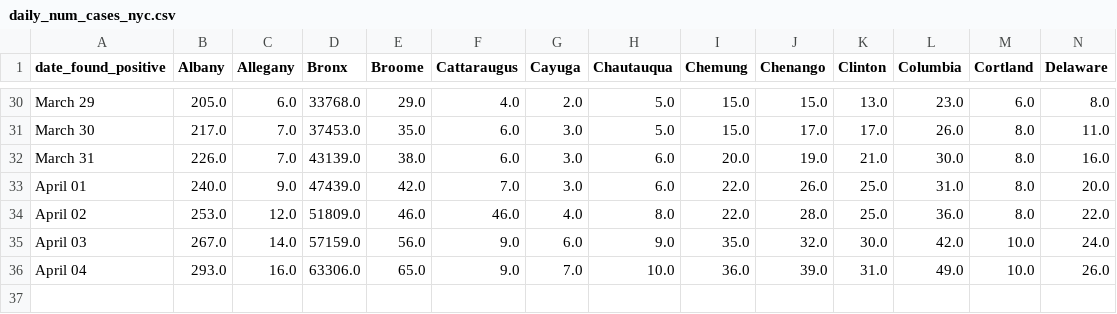
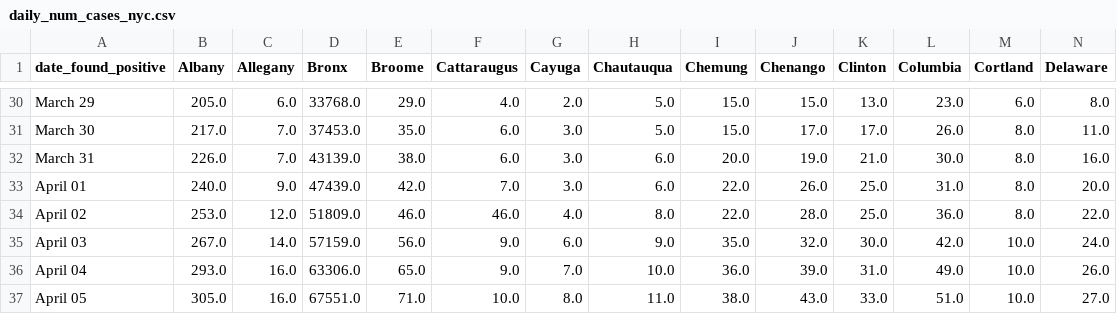
Before and after one commit to LilySu/Covid-19nyc, a CSV file: df_nyc/daily_num_cases_nyc.csv, drawn as a sheet; only a part is shown, gaps mark what is left out; rows hold the shown columns only; the diff names each change by its address in the sheet, - before the commit and + after, or states it on an @@ line.

```diff
--- a/df_nyc/daily_num_cases_nyc.csv
+++ b/df_nyc/daily_num_cases_nyc.csv
+row 37: April 05 | 305.0 | 16.0 | 67551.0 | 71.0 | 10.0 | 8.0 | 11.0 | 38.0 | 43.0 | 33.0 | 51.0 | 10.0 | 27.0
```
Also changed, not shown: df_ny/county_table_today.csv, df_ny/diff_from_day_before_County.csv, 7 other files.
